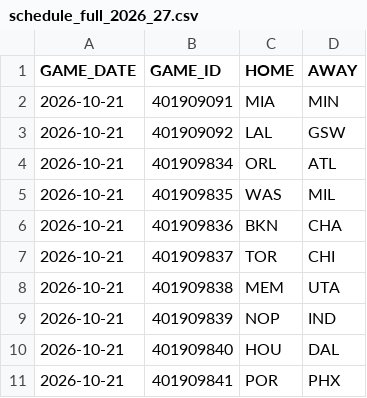
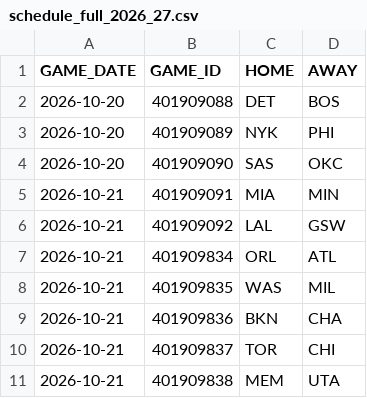
Before and after one commit to lorenzocirla-creator/nba-overunder-pipeline, a CSV file: dati/schedule_full_2026_27.csv, drawn as a sheet; only a part is shown; the shorter side is filled out with more unchanged rows; the diff names each change by its address in the sheet, - before the commit and + after, or states it on an @@ line.

```diff
--- a/dati/schedule_full_2026_27.csv
+++ b/dati/schedule_full_2026_27.csv
+row 2: 2026-10-20 | 401909088 | DET | BOS
+row 3: 2026-10-20 | 401909089 | NYK | PHI
+row 4: 2026-10-20 | 401909090 | SAS | OKC
```
Also changed, not shown: 2 other files.
